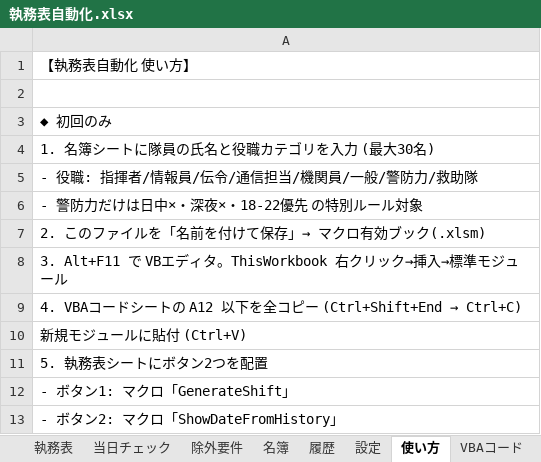
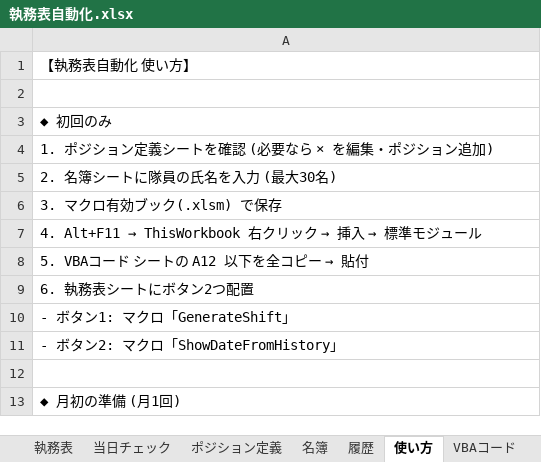
Before and after one commit to setup888/-pj, an Excel workbook: 執務表自動化.xlsx, sheet 使い方, drawn as a sheet; only a part is shown; the shorter side is filled out with more unchanged rows; values as stored, in another font and other column widths than the file's, no borders; removed rows and columns are numbered as before the commit, all else as after; the diff covers the shown part only; the diff names each change by its address in the sheet, - before the commit and + after, or states it on an @@ line.

```diff
--- a/執務表自動化.xlsx (sheet 使い方)
+++ b/執務表自動化.xlsx (sheet 使い方)
-sheet tab: 除外要件
+sheet tab: ポジション定義
-sheet tab: 設定
-A4: 1. 名簿シートに隊員の氏名と役職カテゴリを入力 (最大30名)
+A4: 1. ポジション定義シートを確認 (必要なら × を編集・ポジション追加)
-A5: - 役職: 指揮者/情報員/伝令/通信担当/機関員/一般/警防力/救助隊
+A5: 2. 名簿シートに隊員の氏名を入力 (最大30名)
-A6: - 警防力だけは日中×・深夜×・18-22優先 の特別ルール対象
+A6: 3. マクロ有効ブック(.xlsm) で保存
@@ A7: 2. このファイルを「名前を付けて保存」→ マクロ有効ブック(.xlsm) → 4. Alt+F11 → ThisWorkbook 右クリック → 挿入 → 標準モジュール @@
@@ A8: 3. Alt+F11 で VBエディタ。ThisWorkbook 右クリック→挿入→標準モジュール → 5. VBAコード シートの A12 以下を全コピー → 貼付 @@
@@ A9: 4. VBAコードシートの A12 以下を全コピー (Ctrl+Shift+End → Ctrl+C) → 6. 執務表シートにボタン2つ配置 @@
-row 10: 新規モジュールに貼付 (Ctrl+V)
-row 11: 5. 執務表シートにボタン2つを配置
```
Also changed, not shown: 5 added rows, 7 removed rows and 13 edited cells elsewhere in this sheet, sheet VBAコード, sheet ポジション定義, sheet 当日チェック, sheet 名簿, sheet 履歴, sheet 執務表, 4 other files.
